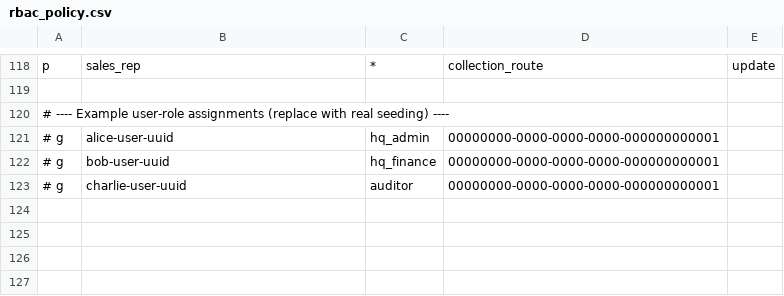
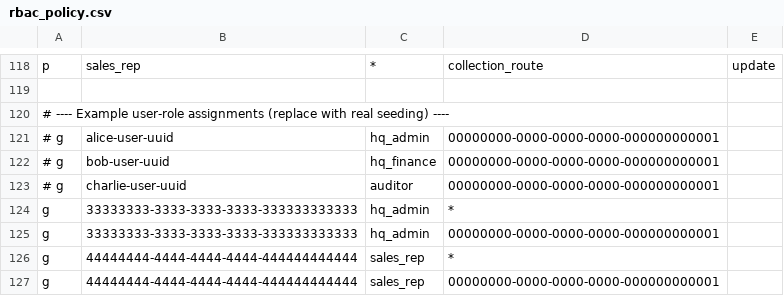
Before and after one commit to ardanov96/fledger, a CSV file: internal/auth/rbac/policies/rbac_policy.csv, drawn as a sheet; only a part is shown, gaps mark what is left out.

Commit message:
fix: resolve compile errors in handlers, usecases, middlewares, and rbac; update periods wiring and dashboard

```diff
--- a/internal/auth/rbac/policies/rbac_policy.csv
+++ b/internal/auth/rbac/policies/rbac_policy.csv
@@ -123 +123,5 @@ p, sales_rep, *, collection_route, update
 # g, charlie-user-uuid, auditor, 00000000-0000-0000-0000-000000000001
+g, 33333333-3333-3333-3333-333333333333, hq_admin, *
+g, 33333333-3333-3333-3333-333333333333, hq_admin, 00000000-0000-0000-0000-000000000001
+g, 44444444-4444-4444-4444-444444444444, sales_rep, *
+g, 44444444-4444-4444-4444-444444444444, sales_rep, 00000000-0000-0000-0000-000000000001
```
Also changed, not shown: 31 other files.
